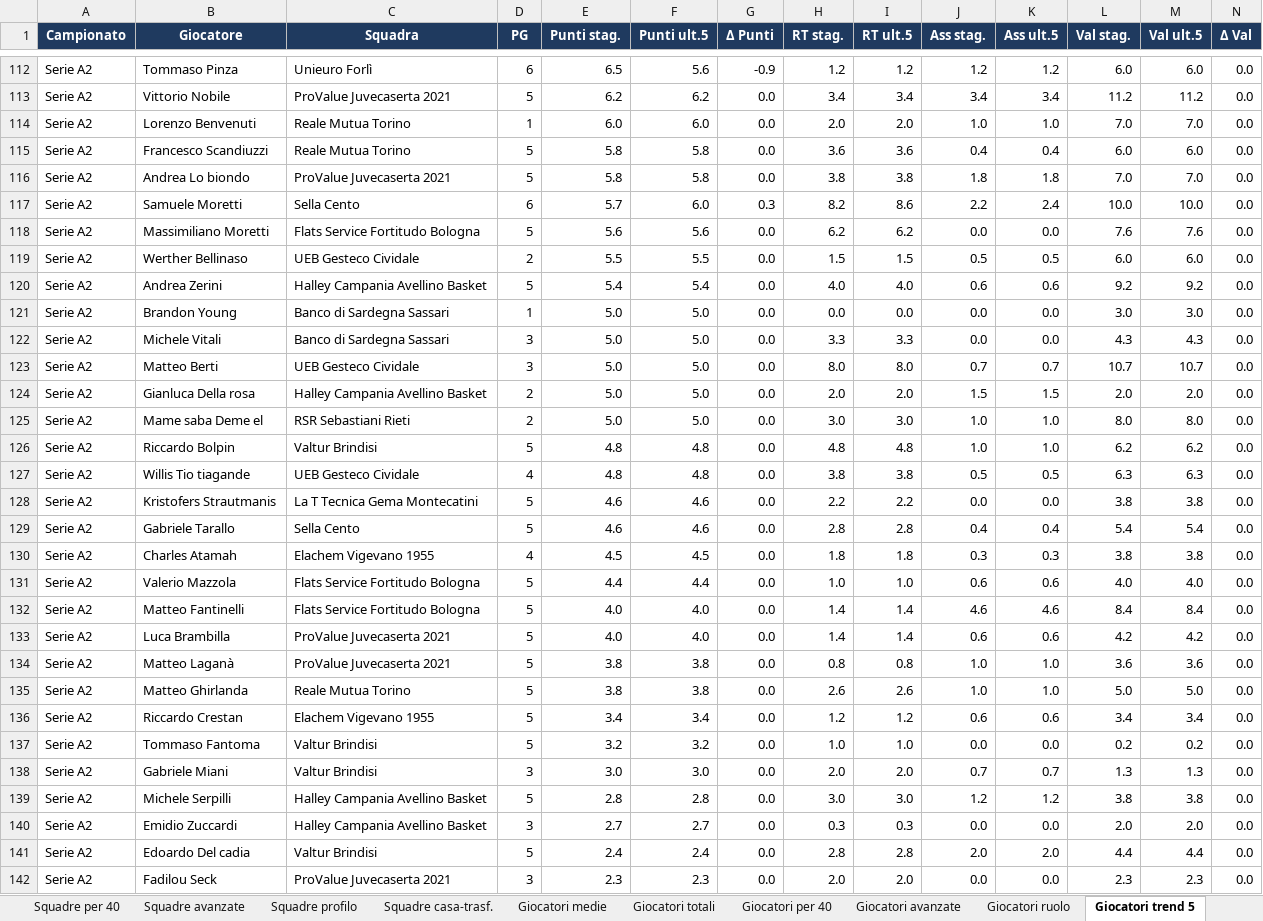
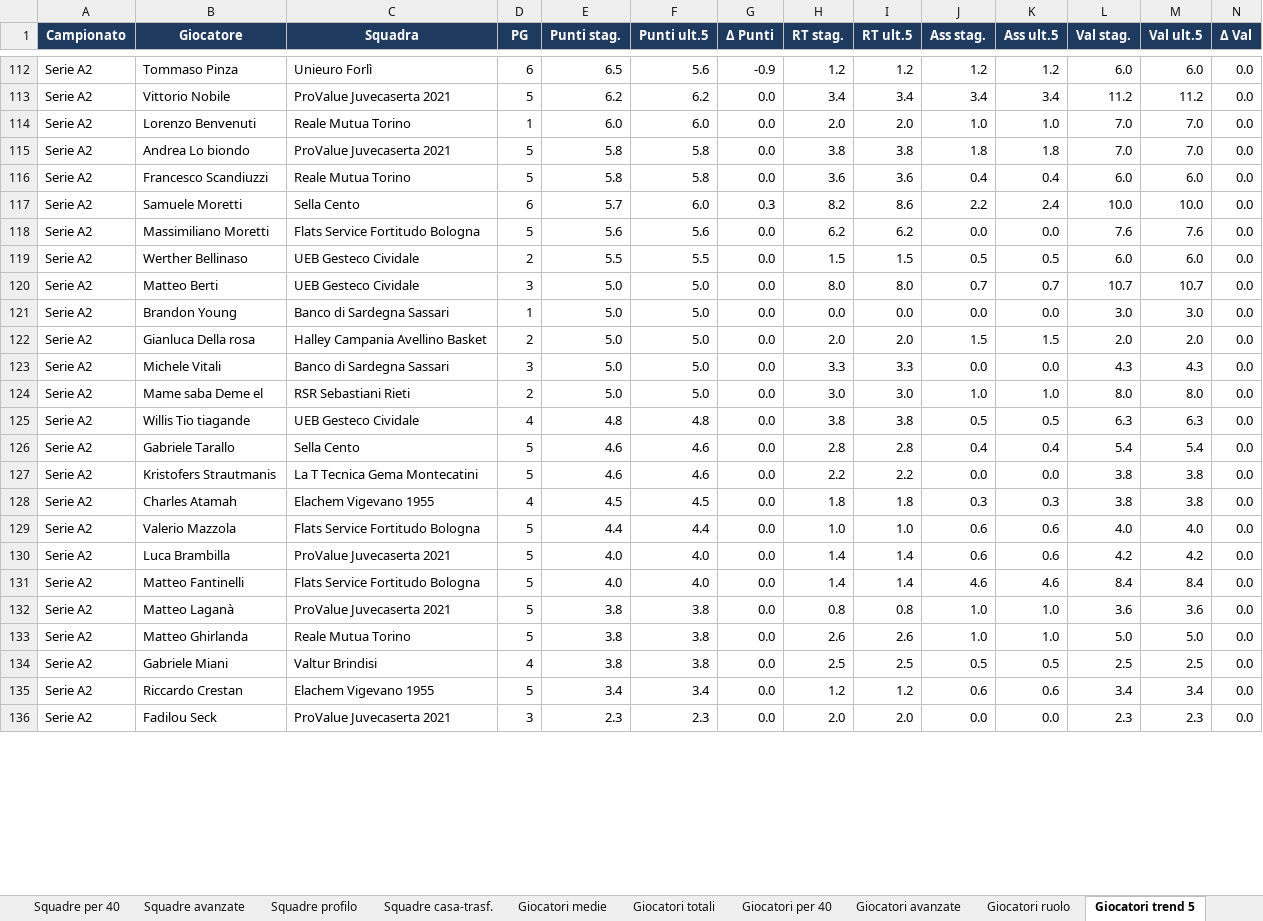
Before and after one commit to pierfrancescooliva12-png/basketball-stats, an Excel workbook: reports/riepilogo_x2627.xlsx, sheet Giocatori trend 5, drawn as a sheet; only a part is shown, gaps mark what is left out; values as stored, in another font and other column widths than the file's, no borders; removed rows and columns are numbered as before the commit, all else as after; rows hold the shown columns only; the diff covers the shown part only; the diff names each change by its address in the sheet, - before the commit and + after, or states it on an @@ line.

```diff
--- a/reports/riepilogo_x2627.xlsx (sheet Giocatori trend 5)
+++ b/reports/riepilogo_x2627.xlsx (sheet Giocatori trend 5)
@@ row 116 moved to row 115: Serie A2 @@
-row 120: Serie A2 | Andrea Zerini | Halley Campania Avellino Basket | 5 | 5.4 | 5.4 | 0.0 | 4.0 | 4.0 | 0.6 | 0.6 | 9.2 | 9.2 | 0.0
@@ row 123 moved to row 120: Serie A2 @@
@@ row 124 moved to row 122: Serie A2 @@
-row 126: Serie A2 | Riccardo Bolpin | Valtur Brindisi | 5 | 4.8 | 4.8 | 0.0 | 4.8 | 4.8 | 1.0 | 1.0 | 6.2 | 6.2 | 0.0
@@ row 129 moved to row 126: Serie A2 @@
@@ row 133 moved to row 130: Serie A2 @@
+row 134: Serie A2 | Gabriele Miani | Valtur Brindisi | 4 | 3.8 | 3.8 | 0.0 | 2.5 | 2.5 | 0.5 | 0.5 | 2.5 | 2.5 | 0.0
-row 137: Serie A2 | Tommaso Fantoma | Valtur Brindisi | 5 | 3.2 | 3.2 | 0.0 | 1.0 | 1.0 | 0.0 | 0.0 | 0.2 | 0.2 | 0.0
-row 138: Serie A2 | Gabriele Miani | Valtur Brindisi | 3 | 3.0 | 3.0 | 0.0 | 2.0 | 2.0 | 0.7 | 0.7 | 1.3 | 1.3 | 0.0
-row 139: Serie A2 | Michele Serpilli | Halley Campania Avellino Basket | 5 | 2.8 | 2.8 | 0.0 | 3.0 | 3.0 | 1.2 | 1.2 | 3.8 | 3.8 | 0.0
-row 140: Serie A2 | Emidio Zuccardi | Halley Campania Avellino Basket | 3 | 2.7 | 2.7 | 0.0 | 0.3 | 0.3 | 0.0 | 0.0 | 2.0 | 2.0 | 0.0
-row 141: Serie A2 | Edoardo Del cadia | Valtur Brindisi | 5 | 2.4 | 2.4 | 0.0 | 2.8 | 2.8 | 2.0 | 2.0 | 4.4 | 4.4 | 0.0
```
Also changed, not shown: 17 added rows, 11 removed rows and 149 moved rows elsewhere in this sheet, sheet Giocatori medie, sheet Giocatori totali, sheet Giocatori ruolo, sheet Giocatori per 40, sheet Giocatori avanzate, sheet Rotazioni, 10 more sheets, 4 other files.
